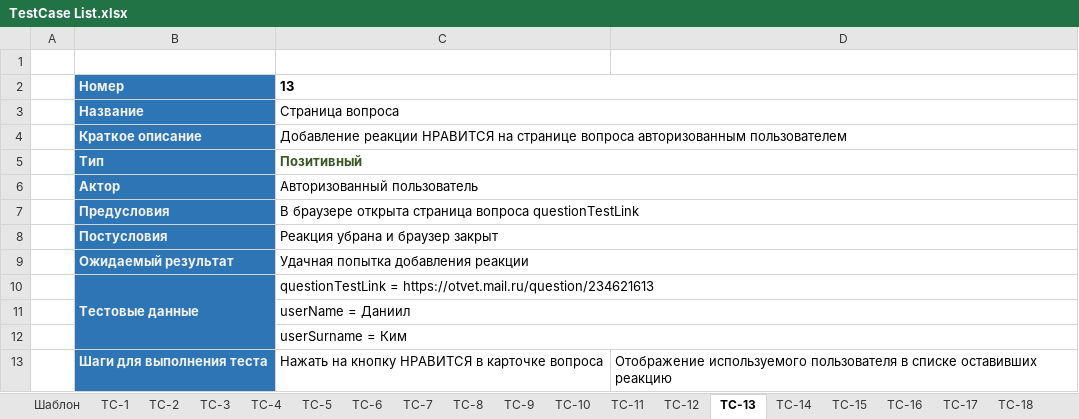
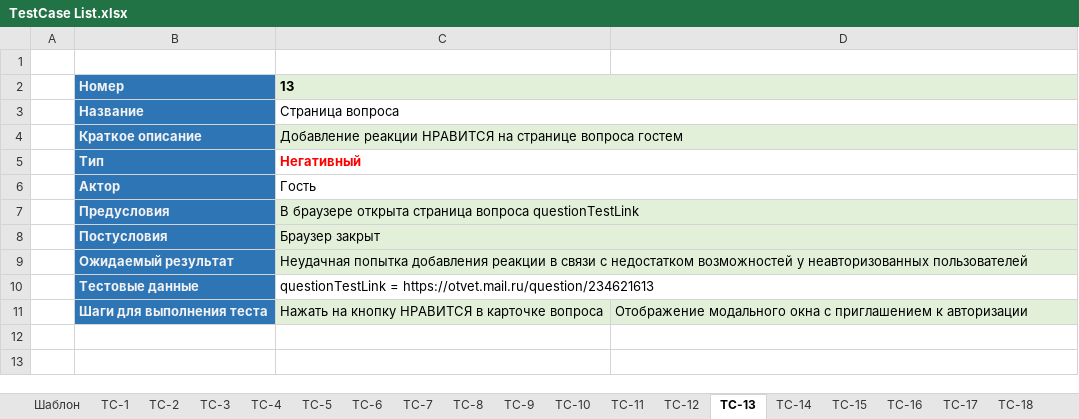
Before and after one commit to KIMdaniiell/Software-Testing-Cource, an Excel workbook: lab3/doc/TestCase List.xlsx, sheet ТС-13, drawn as a sheet; values as stored, in another font and other column widths than the file's, no borders; removed rows and columns are numbered as before the commit, all else as after; the diff names each change by its address in the sheet, - before the commit and + after, or states it on an @@ line.

```diff
--- a/lab3/doc/TestCase List.xlsx (sheet ТС-13)
+++ b/lab3/doc/TestCase List.xlsx (sheet ТС-13)
-C2:D2 fill: none
+C2:D2 fill: #E2F0D9
-C4: …странице вопроса авторизованным пользователем
+C4: …странице вопроса гостем
-C4:D4 fill: none
+C4:D4 fill: #E2F0D9
-C5: Позитивный
+C5: Негативный
-C5 text colour: #385724
+C5 text colour: #FF0000
-C6: Авторизованный пользователь
+C6: Гость
-C7:D9 fill: none
+C7:D9 fill: #E2F0D9
-C8: Реакция убрана и браузер закрыт
+C8: Браузер закрыт
-C9: Удачная попытка добавления реакции
+C9: Неудачная попытка добавления реакции в связи с недостатком возможностей у неавторизованных пользователей
-B10:B12 merged
-row 11:  |  | userName = Даниил
-row 12:  |  | userSurname = Ким
-C11:D11 fill: none
+C11:D11 fill: #E2F0D9
-D11: Отображение используемого пользователя в списке оставивших реакцию
+D11: Отображение модального окна с приглашением к авторизации
```
Also changed, not shown: sheet ТС-19, sheet ТС-20, sheet ТС-18, sheet ТС-12, sheet ТС-14, sheet ТС-15, 16 more sheets, lab3/doc/Check List.xlsx, 1 other file.
